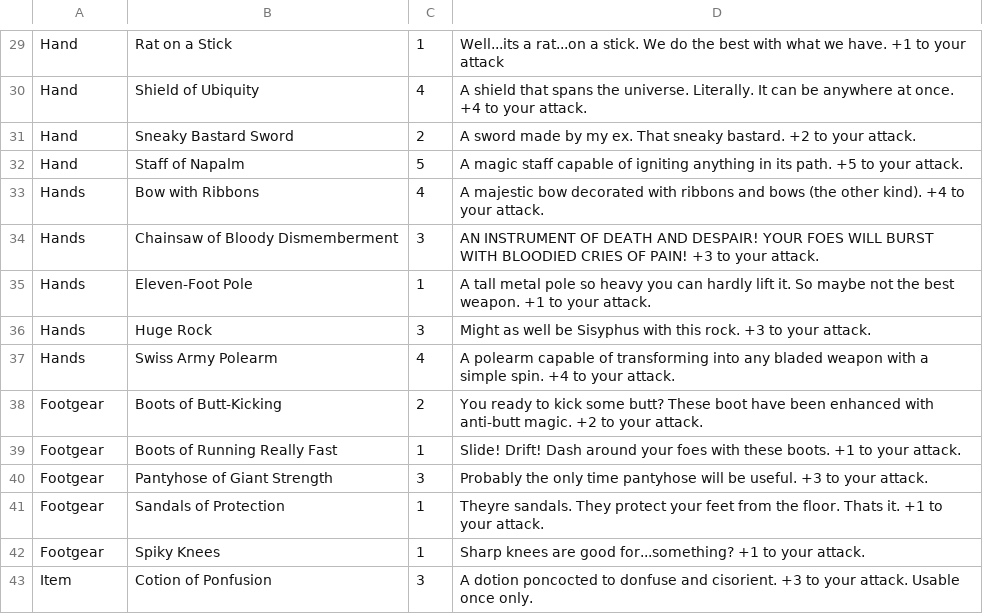
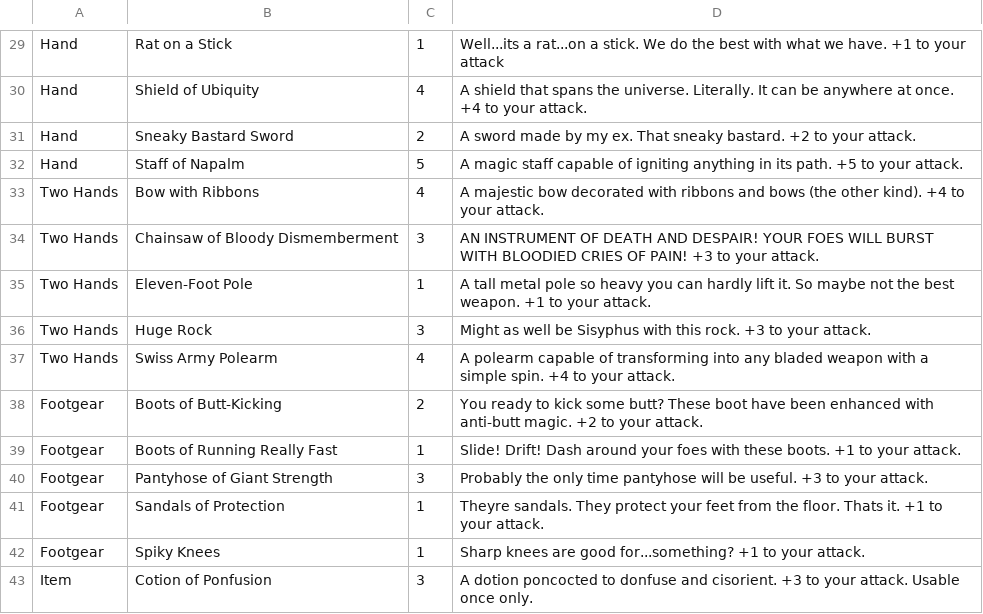
Before and after one commit to Merced-College/finalprojects-itsjared501, a CSV file: Treasure Cards(Sheet1) (1).csv, drawn as a sheet; only a part is shown, gaps mark what is left out.

```diff
--- a/Treasure Cards(Sheet1) (1).csv
+++ b/Treasure Cards(Sheet1) (1).csv
@@ -32,7 +32,7 @@ Hand,Sneaky Bastard Sword,2,A sword made by my ex. That sneaky bastard. +2 to yo
 Hand,Staff of Napalm,5,A magic staff capable of igniting anything in its path. +5 to your attack.,
-Hands,Bow with Ribbons,4,A majestic bow decorated with ribbons and bows (the other kind). +4 to your attack.,
-Hands,Chainsaw of Bloody Dismemberment,3,AN INSTRUMENT OF DEATH AND DESPAIR! YOUR FOES WILL BURST WITH BLOODIED CRIES OF PAIN! +3 to your attack.,
-Hands,Eleven-Foot Pole,1,A tall metal pole so heavy you can hardly lift it. So maybe not the best weapon. +1 to your attack.,
-Hands,Huge Rock,3,Might as well be Sisyphus with this rock. +3 to your attack.,
-Hands,Swiss Army Polearm,4,A polearm capable of transforming into any bladed weapon with a simple spin. +4 to your attack.,
+Two Hands,Bow with Ribbons,4,A majestic bow decorated with ribbons and bows (the other kind). +4 to your attack.,
+Two Hands,Chainsaw of Bloody Dismemberment,3,AN INSTRUMENT OF DEATH AND DESPAIR! YOUR FOES WILL BURST WITH BLOODIED CRIES OF PAIN! +3 to your attack.,
+Two Hands,Eleven-Foot Pole,1,A tall metal pole so heavy you can hardly lift it. So maybe not the best weapon. +1 to your attack.,
+Two Hands,Huge Rock,3,Might as well be Sisyphus with this rock. +3 to your attack.,
+Two Hands,Swiss Army Polearm,4,A polearm capable of transforming into any bladed weapon with a simple spin. +4 to your attack.,
 Footgear,Boots of Butt-Kicking,2,You ready to kick some butt? These boot have been enhanced with anti-butt magic. +2 to your attack.,
```
Also changed, not shown: 2 other files.
